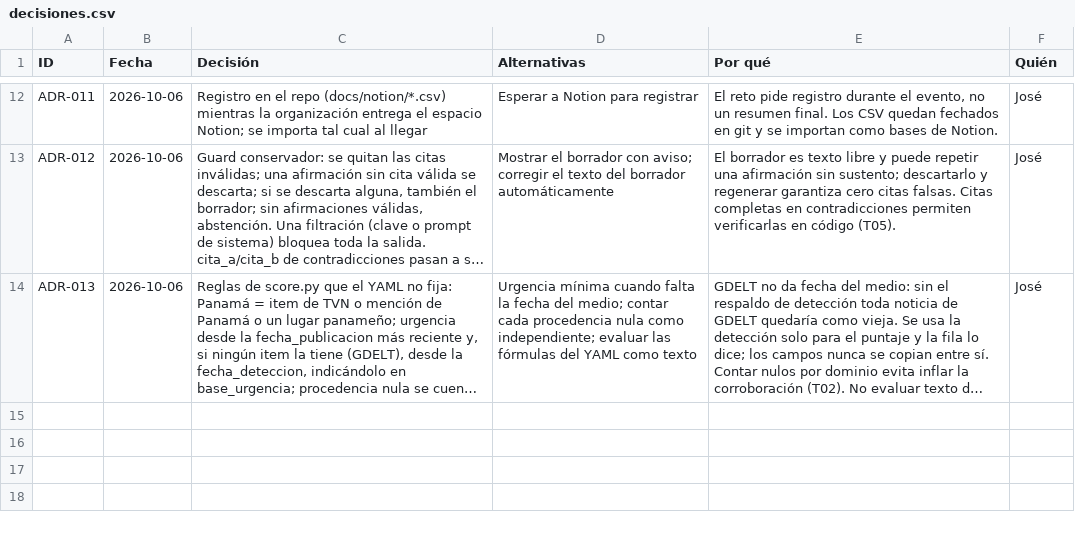
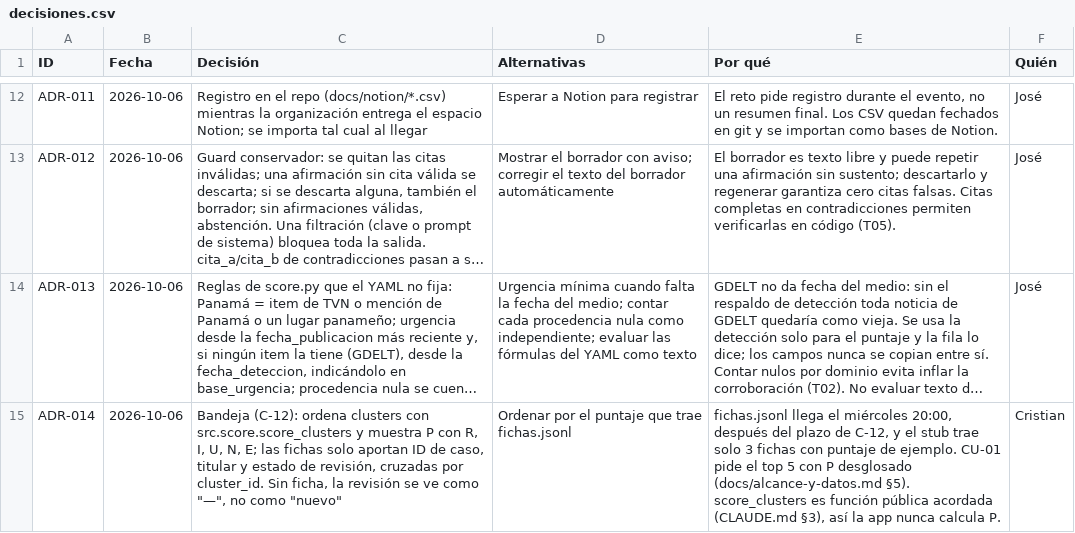
Before and after one commit to vorluno/copiloto-tvn, a CSV file: docs/notion/decisiones.csv, drawn as a sheet; only a part is shown, gaps mark what is left out; long unchanged cells end in …; the diff names each change by its address in the sheet, - before the commit and + after, or states it on an @@ line.

```diff
--- a/docs/notion/decisiones.csv
+++ b/docs/notion/decisiones.csv
+row 15: ADR-014 | 2026-10-06 | Bandeja (C-12): ordena clusters con src.score.score_clusters y muestra P con R, I, U, N, E; las fichas solo aportan ID de caso, titular y estado de revisión, cruzadas por cluster_id. Sin ficha, la revisión se ve como "—", no como "nuevo" | Ordenar por el puntaje que trae fichas.jsonl | fichas.jsonl llega el miércoles 20:00, después del plazo de C-12, y el stub trae solo 3 fichas con puntaje de ejemplo. CU-01 pide el top 5 con P desglosado (docs/alcance-y-datos.md §5). score_clusters es función pública acordada (CLAUDE.md §3), así la app nunca calcula P. | Cristian
```
Also changed, not shown: 3 other files.
